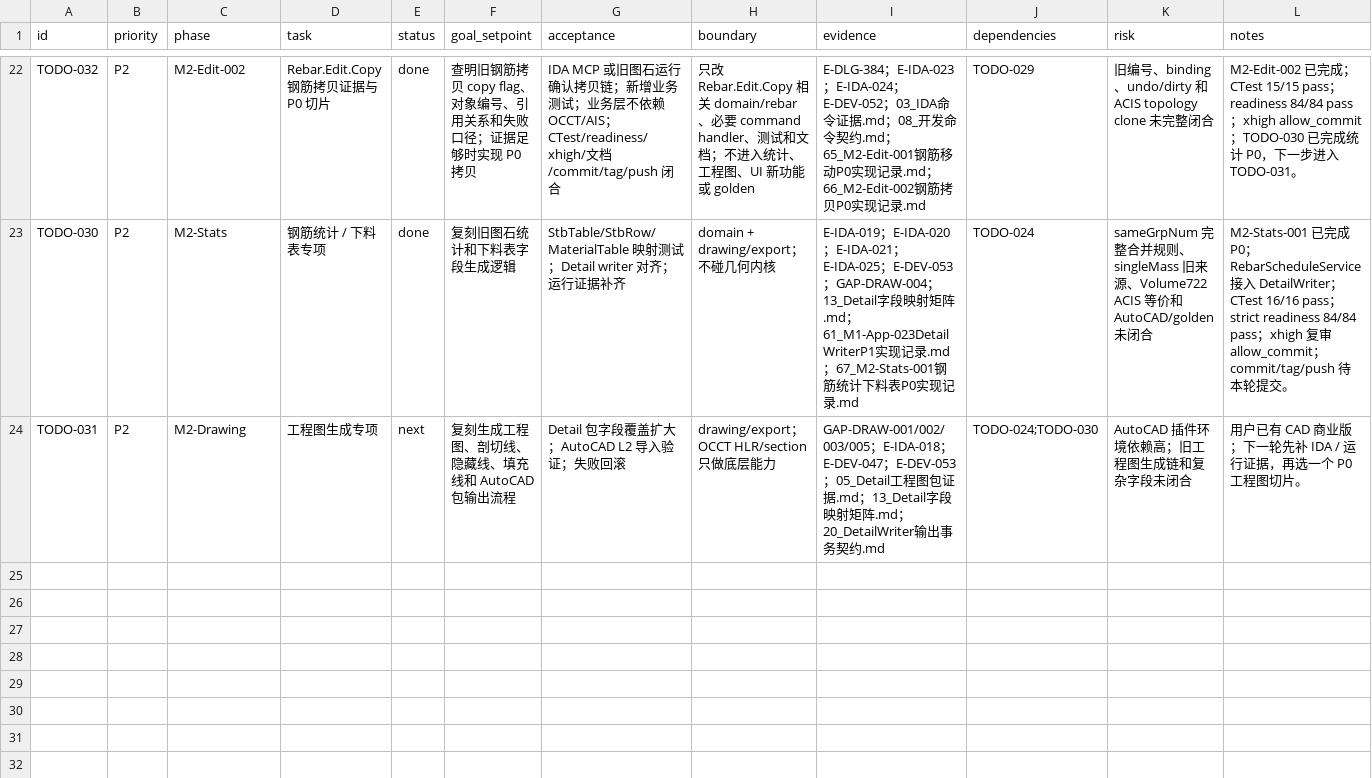
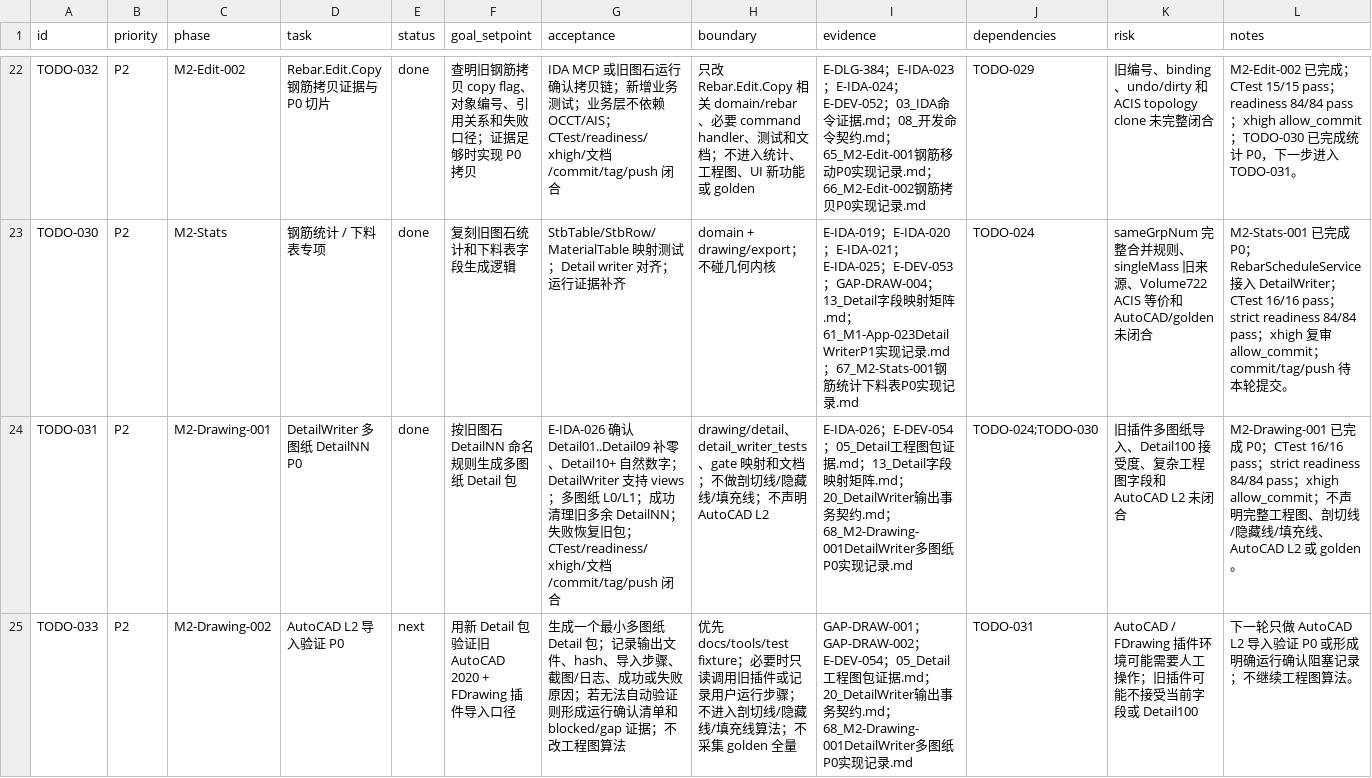
Before and after one commit to GHOSTAWOPS/TS-revers-eengineering, a CSV file: todo.csv, drawn as a sheet; only a part is shown, gaps mark what is left out; the diff names each change by its address in the sheet, - before the commit and + after, or states it on an @@ line.

Commit message:
feat(drawing): add Detail multi-view package P0

```diff
--- a/todo.csv
+++ b/todo.csv
-C24 (phase): M2-Drawing
+C24 (phase): M2-Drawing-001
-D24 (task): 工程图生成专项
+D24 (task): DetailWriter 多图纸 DetailNN P0
-E24 (status): next
+E24 (status): done
-F24 (goal_setpoint): 复刻生成工程图、剖切线、隐藏线、填充线和 AutoCAD 包输出流程
+F24 (goal_setpoint): 按旧图石 DetailNN 命名规则生成多图纸 Detail 包
-G24 (acceptance): Detail 包字段覆盖扩大；AutoCAD L2 导入验证；失败回滚
+G24 (acceptance): E-IDA-026 确认 Detail01..Detail09 补零、Detail10+ 自然数字；DetailWriter 支持 views；多图纸 L0/L1；成功清理旧多余 DetailNN；失败恢复旧包；CTest/readiness/xhigh/文档/commit/tag/push 闭合
-H24 (boundary): drawing/export；OCCT HLR/section 只做底层能力
+H24 (boundary): drawing/detail、detail_writer_tests、gate 映射和文档；不做剖切线/隐藏线/填充线；不声明 AutoCAD L2
-I24 (evidence): GAP-DRAW-001/002/003/005；E-IDA-018；E-DEV-047；E-DEV-053；05_Detail工程图包证据.md；13_Detail字段映射矩阵.md；20_DetailWriter输出事务契约.md
+I24 (evidence): E-IDA-026；E-DEV-054；05_Detail工程图包证据.md；13_Detail字段映射矩阵.md；20_DetailWriter输出事务契约.md；68_M2-Drawing-001DetailWriter多图纸P0实现记录.md
-K24 (risk): AutoCAD 插件环境依赖高；旧工程图生成链和复杂字段未闭合
+K24 (risk): 旧插件多图纸导入、Detail100 接受度、复杂工程图字段和 AutoCAD L2 未闭合
-L24 (notes): 用户已有 CAD 商业版；下一轮先补 IDA / 运行证据，再选一个 P0 工程图切片。
+L24 (notes): M2-Drawing-001 已完成 P0；CTest 16/16 pass；strict readiness 84/84 pass；xhigh allow_commit；不声明完整工程图、剖切线/隐藏线/填充线、AutoCAD L2 或 golden。
+row 25: TODO-033 | P2 | M2-Drawing-002 | AutoCAD L2 导入验证 P0 | next | 用新 Detail 包验证旧 AutoCAD 2020 + FDrawing 插件导入口径 | 生成一个最小多图纸 Detail 包；记录输出文件、hash、导入步骤、截图/日志、成功或失败原因；若无法自动验证则形成运行确认清单和 blocked/gap 证据；不改工程图算法 | 优先 docs/tools/test fixture；必要时只读调用旧插件或记录用户运行步骤；不进入剖切线/隐藏线/填充线算法；不采集 golden 全量 | GAP-DRAW-001；GAP-DRAW-002；E-DEV-054；05_Detail工程图包证据.md；20_DetailWriter输出事务契约.md；68_M2-Drawing-001DetailWriter多图纸P0实现记录.md | TODO-031 | AutoCAD / FDrawing 插件环境可能需要人工操作；旧插件可能不接受当前字段或 Detail100 | 下一轮只做 AutoCAD L2 导入验证 P0 或形成明确运行确认阻塞记录；不继续工程图算法。
```
Also changed, not shown: 14 other files.
